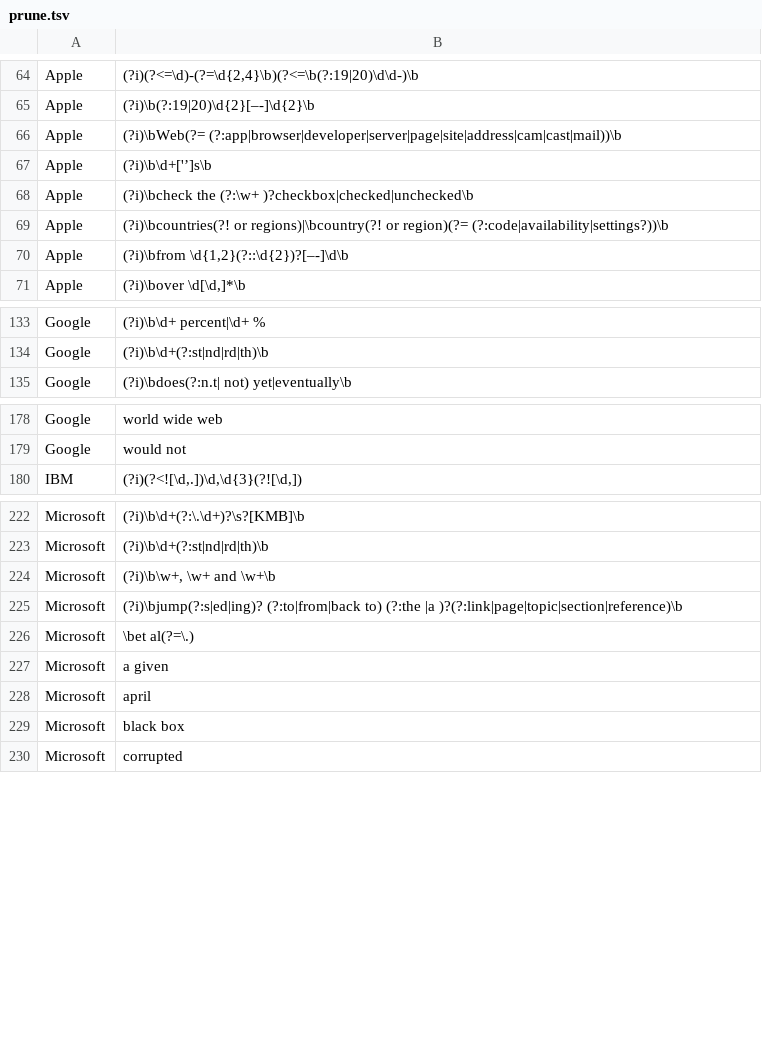
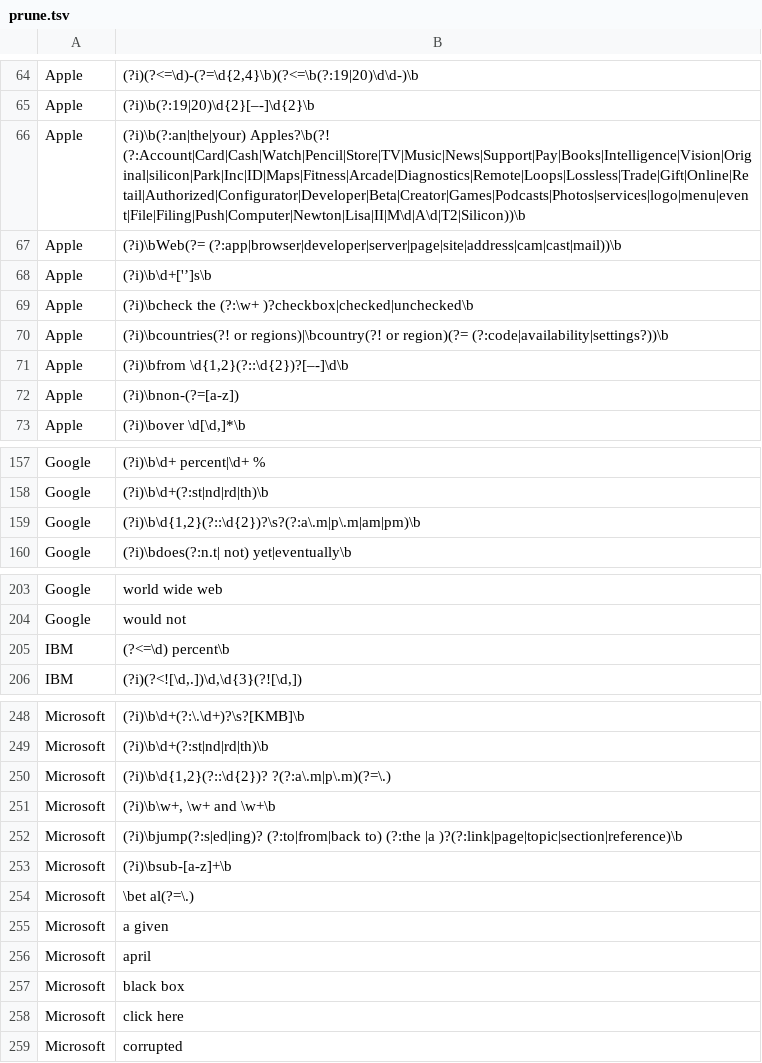
Before and after one commit to AKushWarrior/clauditory, a TSV file: lint/sources/prune.tsv, drawn as a sheet; only a part is shown, gaps mark what is left out; the diff covers the shown part only.

```diff
--- a/lint/sources/prune.tsv
+++ b/lint/sources/prune.tsv
@@ -65,2 +65,3 @@ Apple	(?i)(?<=\d)-(?=\d{2,4}\b)(?<=\b(?:19|20)\d\d-)\b
 Apple	(?i)\b(?:19|20)\d{2}[–-]\d{2}\b
+Apple	(?i)\b(?:an|the|your) Apples?\b(?! (?:Account|Card|Cash|Watch|Pencil|Store|TV|Music|News|Support|Pay|Books|Intelligence|Vision|Original|silicon|Park|Inc|ID|Maps|Fitness|Arcade|Diagnostics|Remote|Loops|Lossless|Trade|Gift|Online|Retail|Authorized|Configurator|Developer|Beta|Creator|Games|Podcasts|Photos|services|logo|menu|event|File|Filing|Push|Computer|Newton|Lisa|II|M\d|A\d|T2|Silicon))\b
 Apple	(?i)\bWeb(?= (?:app|browser|developer|server|page|site|address|cam|cast|mail))\b
@@ -70,2 +71,3 @@ Apple	(?i)\bcountries(?! or regions)|\bcountry(?! or region)(?= (?:code|availabi
 Apple	(?i)\bfrom \d{1,2}(?::\d{2})?[–-]\d\b
+Apple	(?i)\bnon-(?=[a-z])
 Apple	(?i)\bover \d[\d,]*\b
@@ -134,2 +158,3 @@ Google	(?i)\b\d+ percent|\d+ %
 Google	(?i)\b\d+(?:st|nd|rd|th)\b
+Google	(?i)\b\d{1,2}(?::\d{2})?\s?(?:a\.m|p\.m|am|pm)\b
 Google	(?i)\bdoes(?:n.t| not) yet|eventually\b
@@ -179,2 +204,3 @@ Google	world wide web
 Google	would not
+IBM	(?<=\d) percent\b
 IBM	(?i)(?<![\d,.])\d,\d{3}(?![\d,])
@@ -223,4 +249,6 @@ Microsoft	(?i)\b\d+(?:\.\d+)?\s?[KMB]\b
 Microsoft	(?i)\b\d+(?:st|nd|rd|th)\b
+Microsoft	(?i)\b\d{1,2}(?::\d{2})? ?(?:a\.m|p\.m)(?=\.)
 Microsoft	(?i)\b\w+, \w+ and \w+\b
 Microsoft	(?i)\bjump(?:s|ed|ing)? (?:to|from|back to) (?:the |a )?(?:link|page|topic|section|reference)\b
+Microsoft	(?i)\bsub-[a-z]+\b
 Microsoft	\bet al(?=\.)
@@ -229,2 +257,3 @@ Microsoft	april
 Microsoft	black box
+Microsoft	click here
 Microsoft	corrupted
```
Also changed, not shown: 24 added rows elsewhere in this file, 13 other files.
